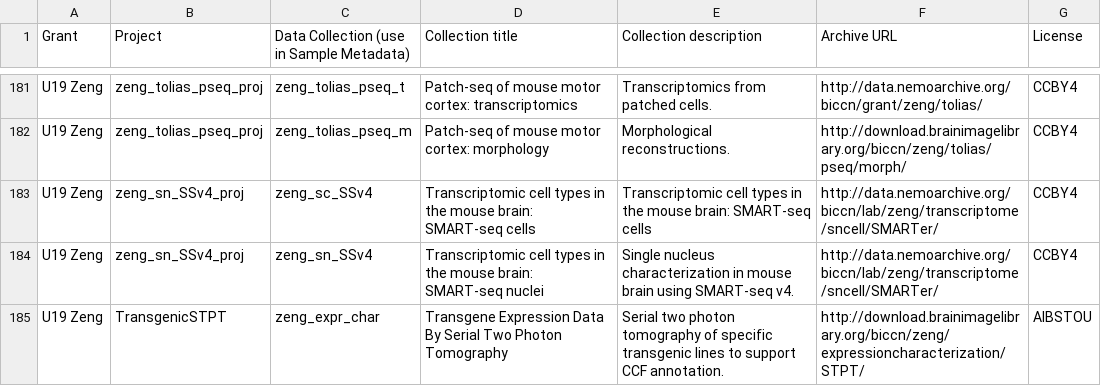
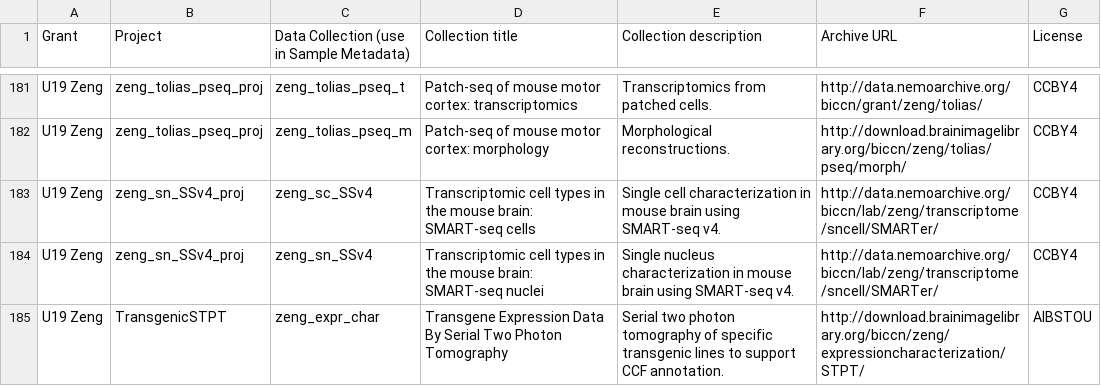
Before and after one commit to brain-bican/metadata-schemas, a CSV file: docs/schemas/Controlled-Vocabularies/BICAN-Project-and-Data-Collections.csv, drawn as a sheet; only a part is shown, gaps mark what is left out.

Commit message:
fixing typo

```diff
--- a/docs/schemas/Controlled-Vocabularies/BICAN-Project-and-Data-Collections.csv
+++ b/docs/schemas/Controlled-Vocabularies/BICAN-Project-and-Data-Collections.csv
@@ -182,3 +182,3 @@ U19 Zeng,zeng_tolias_pseq_proj,zeng_tolias_pseq_t,Patch-seq of mouse motor corte
 U19 Zeng,zeng_tolias_pseq_proj,zeng_tolias_pseq_m,Patch-seq of mouse motor cortex: morphology,Morphological reconstructions.,http://download.brainimagelibrary.org/biccn/zeng/tolias/pseq/morph/,CCBY4
-U19 Zeng,zeng_sn_SSv4_proj,zeng_sc_SSv4,Transcriptomic cell types in the mouse brain: SMART-seq cells,Transcriptomic cell types in the mouse brain: SMART-seq cells,http://data.nemoarchive.org/biccn/lab/zeng/transcriptome/sncell/SMARTer/,CCBY4
+U19 Zeng,zeng_sn_SSv4_proj,zeng_sc_SSv4,Transcriptomic cell types in the mouse brain: SMART-seq cells,Single cell characterization in mouse brain using SMART-seq v4.,http://data.nemoarchive.org/biccn/lab/zeng/transcriptome/sncell/SMARTer/,CCBY4
 U19 Zeng,zeng_sn_SSv4_proj,zeng_sn_SSv4,Transcriptomic cell types in the mouse brain: SMART-seq nuclei,Single nucleus characterization in mouse brain using SMART-seq v4.,http://data.nemoarchive.org/biccn/lab/zeng/transcriptome/sncell/SMARTer/,CCBY4
```
